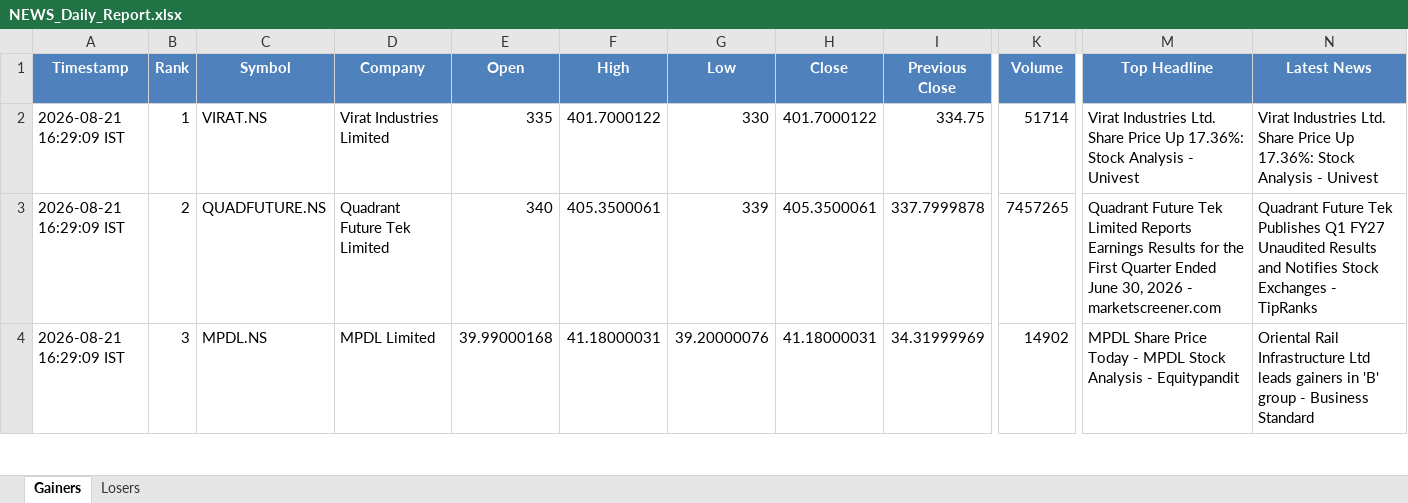
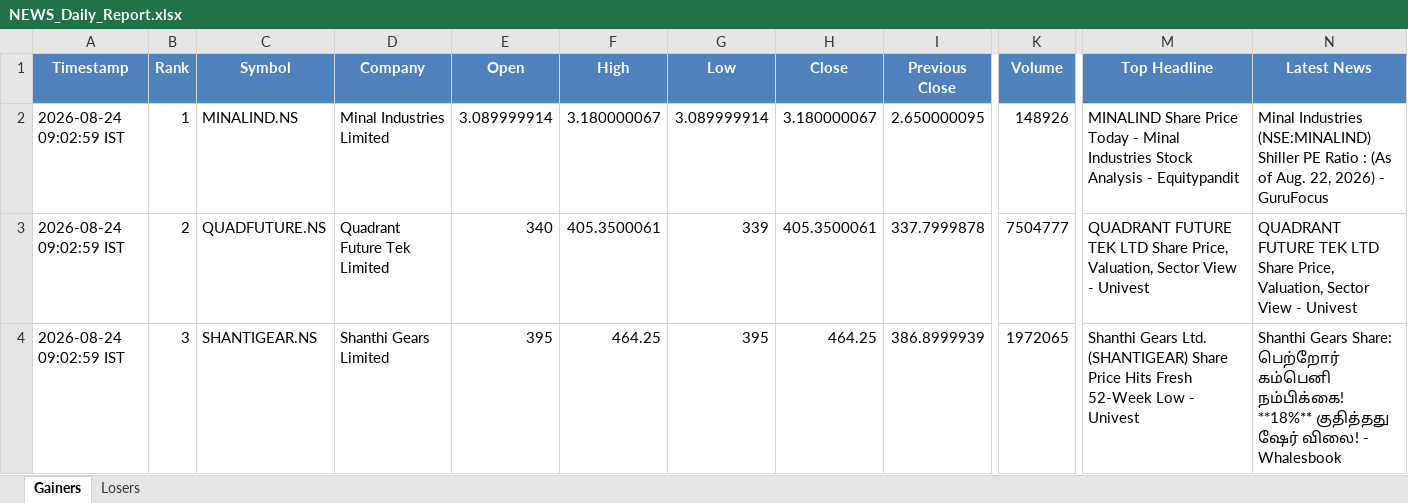
Before and after one commit to PavanSaiNekkala/Swing_Scanner_Latest, an Excel workbook: NEWS_Daily_Report/output/latest/NEWS_Daily_Report.xlsx, sheet Gainers, drawn as a sheet; only a part is shown, gaps mark what is left out; values as stored, in another font and other column widths than the file's, no borders; the diff covers the shown part only; the diff names each change by its address in the sheet, - before the commit and + after, or states it on an @@ line.

```diff
--- a/NEWS_Daily_Report/output/latest/NEWS_Daily_Report.xlsx (sheet Gainers)
+++ b/NEWS_Daily_Report/output/latest/NEWS_Daily_Report.xlsx (sheet Gainers)
-A2:A4 (Timestamp): 2026-08-21 16:29:09 IST
+A2:A4 (Timestamp): 2026-08-24 09:02:59 IST
-C2 (Symbol): VIRAT.NS
+C2 (Symbol): MINALIND.NS
-D2 (Company): Virat Industries Limited
+D2 (Company): Minal Industries Limited
-E2 (Open): 335
+E2 (Open): 3.089999914
-F2 (High): 401.7000122
+F2 (High): 3.180000067
-G2 (Low): 330
+G2 (Low): 3.089999914
-H2 (Close): 401.7000122
+H2 (Close): 3.180000067
-I2 (Previous Close): 334.75
+I2 (Previous Close): 2.650000095
-K2 (Volume): 51714
+K2 (Volume): 148926
-M2 (Top Headline): Virat Industries Ltd. Share Price Up 17.36%: Stock Analysis - Univest
+M2 (Top Headline): MINALIND Share Price Today - Minal Industries Stock Analysis - Equitypandit
-N2 (Latest News): Virat Industries Ltd. Share Price Up 17.36%: Stock Analysis - Univest
+N2 (Latest News): Minal Industries (NSE:MINALIND) Shiller PE Ratio : (As of Aug. 22, 2026) - GuruFocus
-K3 (Volume): 7457265
+K3 (Volume): 7504777
-M3 (Top Headline): Quadrant Future Tek Limited Reports Earnings Results for the First Quarter Ended June 30, 2026 - marketscreener.com
+M3 (Top Headline): QUADRANT FUTURE TEK LTD Share Price, Valuation, Sector View - Univest
-N3 (Latest News): Quadrant Future Tek Publishes Q1 FY27 Unaudited Results and Notifies Stock Exchanges - TipRanks
+N3 (Latest News): QUADRANT FUTURE TEK LTD Share Price, Valuation, Sector View - Univest
-C4 (Symbol): MPDL.NS
+C4 (Symbol): SHANTIGEAR.NS
-D4 (Company): MPDL Limited
+D4 (Company): Shanthi Gears Limited
-E4 (Open): 39.99000168
+E4 (Open): 395
-F4 (High): 41.18000031
+F4 (High): 464.25
-G4 (Low): 39.20000076
+G4 (Low): 395
-H4 (Close): 41.18000031
+H4 (Close): 464.25
-I4 (Previous Close): 34.31999969
+I4 (Previous Close): 386.8999939
-K4 (Volume): 14902
+K4 (Volume): 1972065
-M4 (Top Headline): MPDL Share Price Today - MPDL Stock Analysis - Equitypandit
+M4 (Top Headline): Shanthi Gears Ltd. (SHANTIGEAR) Share Price Hits Fresh 52-Week Low - Univest
-N4 (Latest News): Oriental Rail Infrastructure Ltd leads gainers in 'B' group - Business Standard
+N4 (Latest News): Shanthi Gears Share: பெற்றோர் கம்பெனி நம்பிக்கை! **18%** குதித்தது ஷேர் விலை! - Whalesbook
```
Also changed, not shown: 1 added row, 1 removed row and 238 edited cells elsewhere in this sheet, sheet Losers, NEWS_Daily_Report/output/history/NEWS_Daily_Report_History.xlsx.
